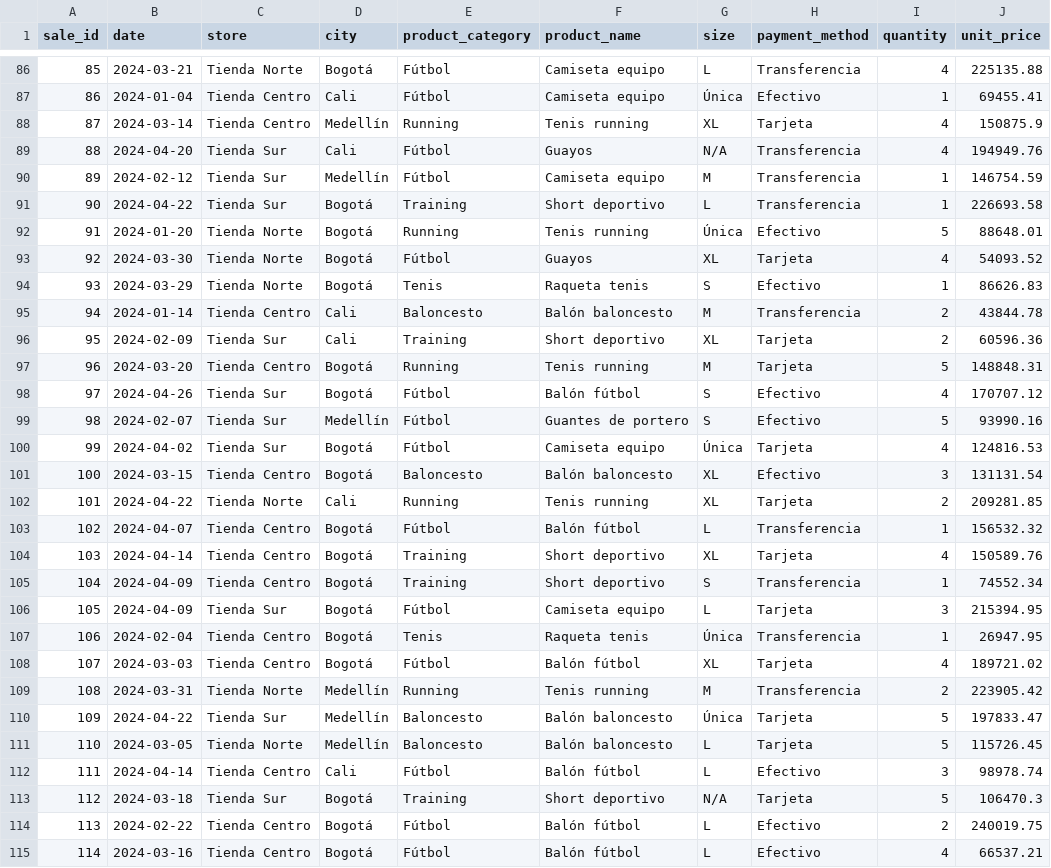
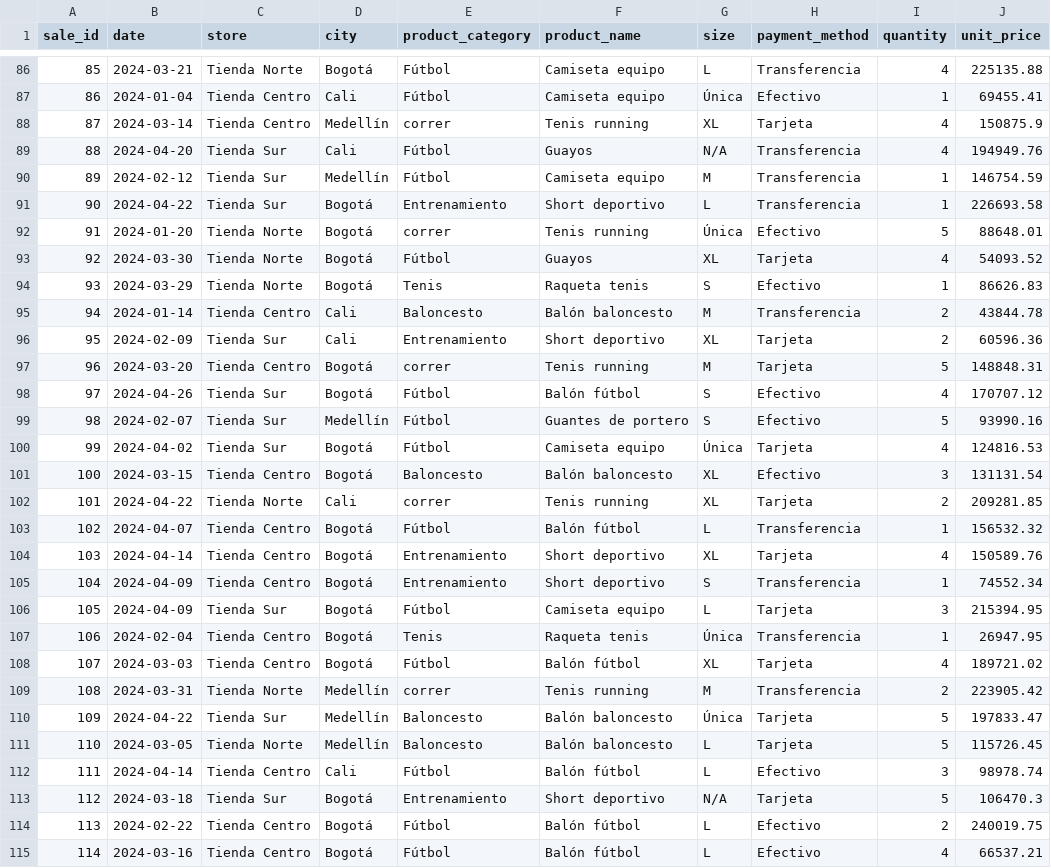
Before and after one commit to juancho1919/limpiez_datos_carro, a CSV file: correcion_dataset1_sports_store_sales.csv, drawn as a sheet; only a part is shown, gaps mark what is left out; the diff covers the shown part only; the diff names each change by its address in the sheet, - before the commit and + after, or states it on an @@ line.

```diff
--- a/correcion_dataset1_sports_store_sales.csv
+++ b/correcion_dataset1_sports_store_sales.csv
-E88 (product_category): Running
+E88 (product_category): correr
-E91 (product_category): Training
+E91 (product_category): Entrenamiento
-E92 (product_category): Running
+E92 (product_category): correr
-E96 (product_category): Training
+E96 (product_category): Entrenamiento
-E97 (product_category): Running
+E97 (product_category): correr
-E102 (product_category): Running
+E102 (product_category): correr
-E104:E105 (product_category): Training
+E104:E105 (product_category): Entrenamiento
-E109 (product_category): Running
+E109 (product_category): correr
-E113 (product_category): Training
+E113 (product_category): Entrenamiento
```
Also changed, not shown: 20 edited cells elsewhere in this file, 1 other file.
